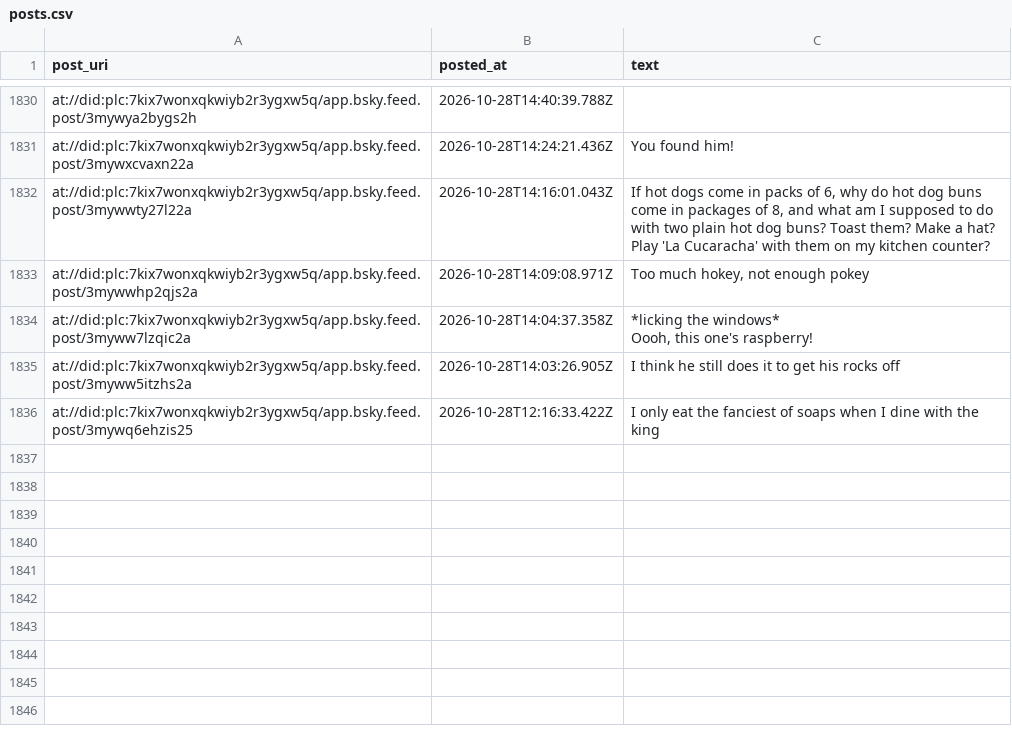
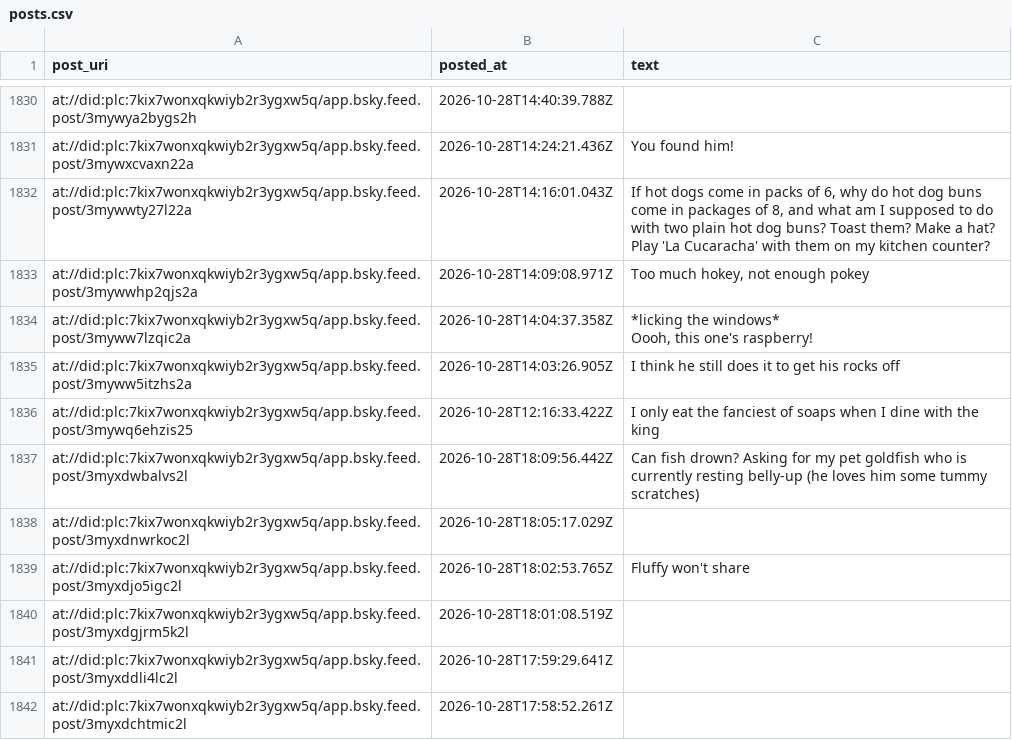
Before and after one commit to IcarusQD/bluesky-collector, a CSV file: data/posts.csv, drawn as a sheet; only a part is shown, gaps mark what is left out; the diff names each change by its address in the sheet, - before the commit and + after, or states it on an @@ line.

```diff
--- a/data/posts.csv
+++ b/data/posts.csv
+row 1837: at://did:plc:7kix7wonxqkwiyb2r3ygxw5q/app.bsky.feed.post/3myxdwbalvs2l | 2026-10-28T18:09:56.442Z | Can fish drown? Asking for my pet goldfish who is currently resting belly-up (he loves him some tummy scratches)
+row 1838: at://did:plc:7kix7wonxqkwiyb2r3ygxw5q/app.bsky.feed.post/3myxdnwrkoc2l | 2026-10-28T18:05:17.029Z
+row 1839: at://did:plc:7kix7wonxqkwiyb2r3ygxw5q/app.bsky.feed.post/3myxdjo5igc2l | 2026-10-28T18:02:53.765Z | Fluffy won't share
+row 1840: at://did:plc:7kix7wonxqkwiyb2r3ygxw5q/app.bsky.feed.post/3myxdgjrm5k2l | 2026-10-28T18:01:08.519Z
+row 1841: at://did:plc:7kix7wonxqkwiyb2r3ygxw5q/app.bsky.feed.post/3myxddli4lc2l | 2026-10-28T17:59:29.641Z
+row 1842: at://did:plc:7kix7wonxqkwiyb2r3ygxw5q/app.bsky.feed.post/3myxdchtmic2l | 2026-10-28T17:58:52.261Z
```
Also changed, not shown: 1 other file.
